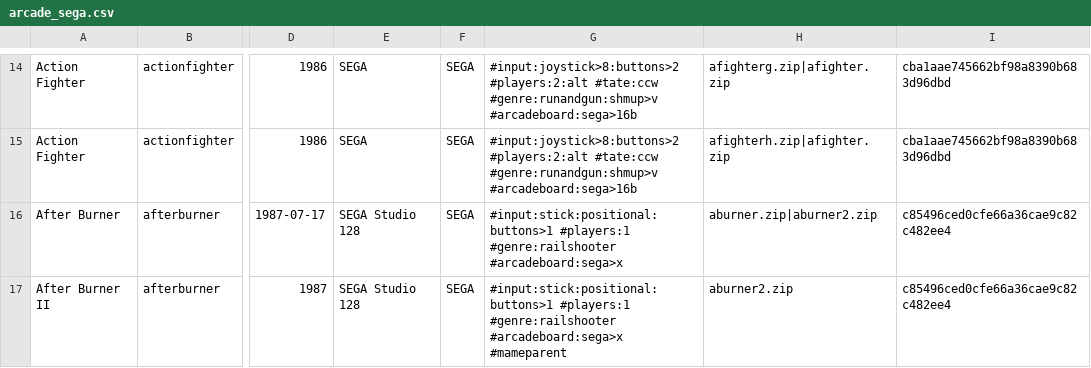
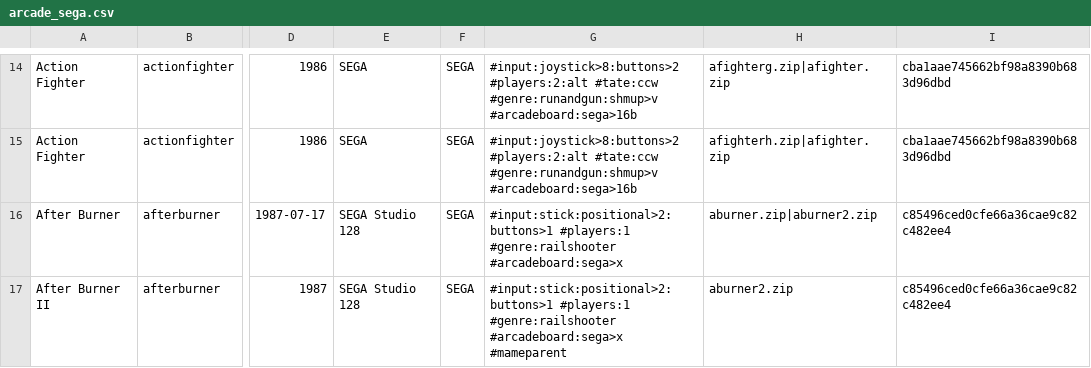
Before and after one commit to PigSaint/GameDataBase, a CSV file: arcade_sega.csv, drawn as a sheet; only a part is shown, gaps mark what is left out; the diff covers the shown part only; the diff names each change by its address in the sheet, - before the commit and + after, or states it on an @@ line.

```diff
--- a/arcade_sega.csv
+++ b/arcade_sega.csv
-G16: #input:stick:positional:buttons>1 #players:1 #genre:railshooter…
+G16: #input:stick:positional>2:buttons>1 #players:1 #genre:railshooter…
-G17: #input:stick:positional:buttons>1 #players:1 #genre:railshooter…
+G17: #input:stick:positional>2:buttons>1 #players:1 #genre:railshooter…
```
Also changed, not shown: 28 edited cells elsewhere in this file.
